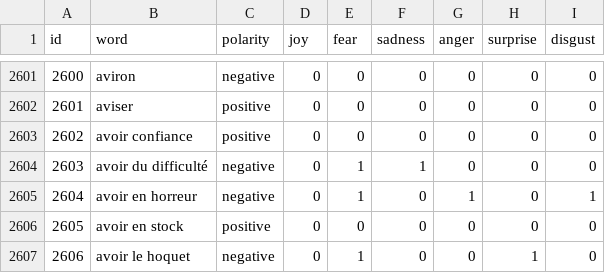
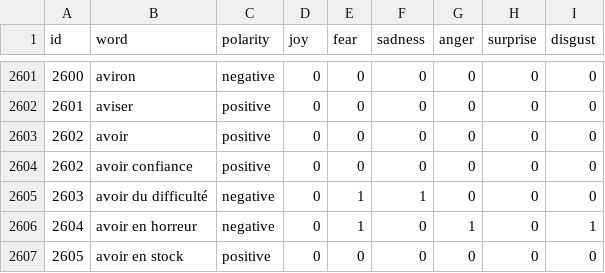
Before and after one commit to arhouati/pok-mapreduce, a CSV file: resources/dictionary/dictionary-fr.csv, drawn as a sheet; only a part is shown, gaps mark what is left out; the shorter side is filled out with more unchanged rows; the diff names each change by its address in the sheet, - before the commit and + after, or states it on an @@ line.

Commit message:
add "avoir" verb to dictionary

```diff
--- a/resources/dictionary/dictionary-fr.csv
+++ b/resources/dictionary/dictionary-fr.csv
+row 2603: 2602 | avoir | positive | 0 | 0 | 0 | 0 | 0 | 0
```
